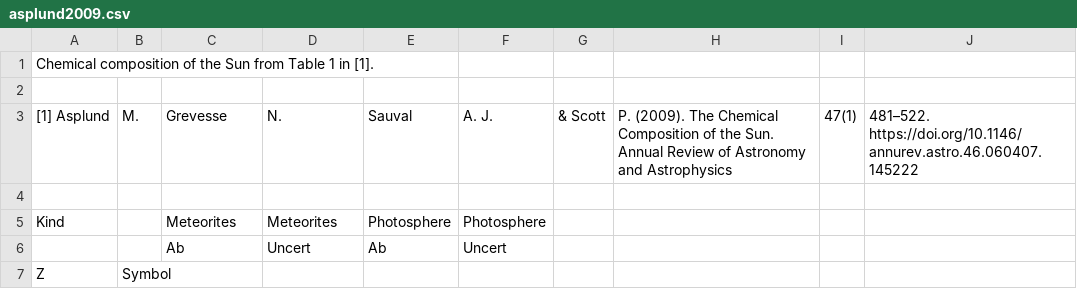
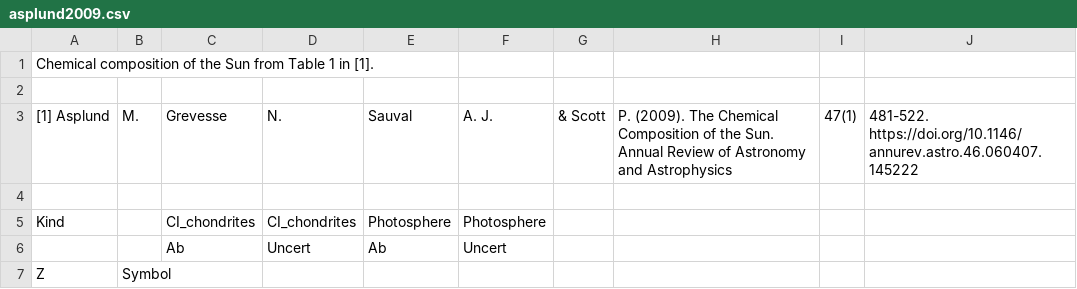
Before and after one commit to blalterman/SolarWindPy, a CSV file: solarwindpy/core/data/asplund2009.csv, drawn as a sheet; only a part is shown; the diff names each change by its address in the sheet, - before the commit and + after, or states it on an @@ line.

```diff
--- a/solarwindpy/core/data/asplund2009.csv
+++ b/solarwindpy/core/data/asplund2009.csv
-J3: 481–522. https://doi.org/10.1146/annurev.astro.46.060407.145222
+J3: 481-522. https://doi.org/10.1146/annurev.astro.46.060407.145222
-C5 (Grevesse): Meteorites
+C5 (Grevesse): CI_chondrites
-D5 (N.): Meteorites
+D5 (N.): CI_chondrites
```
Also changed, not shown: 4 other files.
